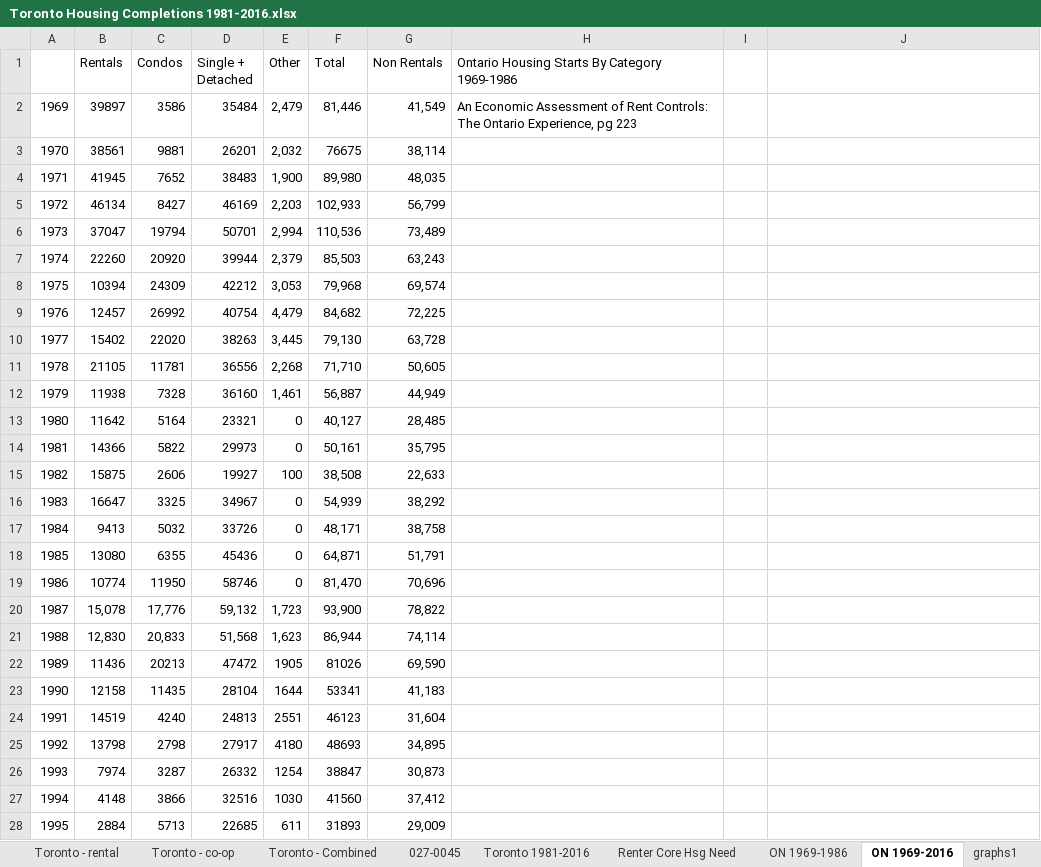
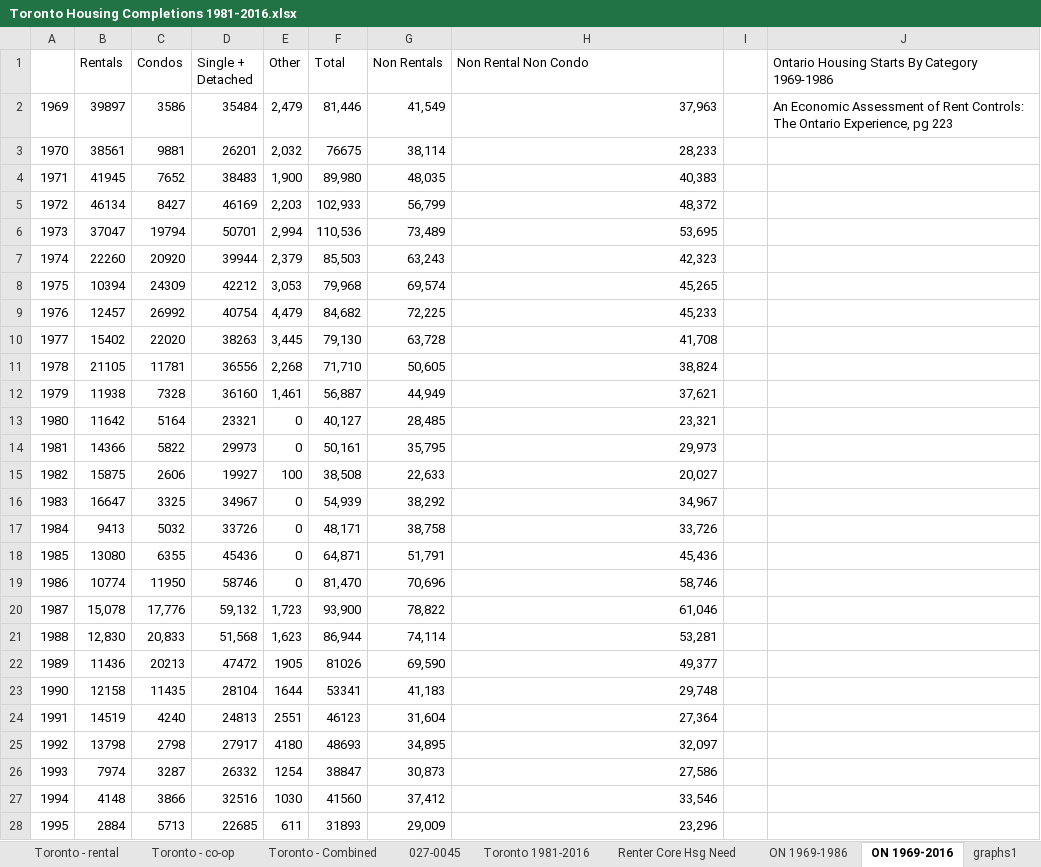
Before and after one commit to phillmv/okayfail.com, an Excel workbook: source/img/Toronto Housing Completions 1981-2016.xlsx, sheet ON 1969-2016, drawn as a sheet; only a part is shown; values as stored, in another font and other column widths than the file's, no borders; charts and pictures not drawn; the diff covers the shown part only; the diff names each change by its address in the sheet, - before the commit and + after, or states it on an @@ line.

```diff
--- a/source/img/Toronto Housing Completions 1981-2016.xlsx (sheet ON 1969-2016)
+++ b/source/img/Toronto Housing Completions 1981-2016.xlsx (sheet ON 1969-2016)
-H1: Ontario Housing Starts By Category 1969-1986
+H1: Non Rental Non Condo
-J1: (empty)
+J1: Ontario Housing Starts By Category 1969-1986
-H2 (Non Rental Non Condo): An Economic Assessment of Rent Controls: The Ontario Experience, pg 223
+H2 (Non Rental Non Condo): 37,963
-J2: (empty)
+J2: An Economic Assessment of Rent Controls: The Ontario Experience, pg 223
-H3 (Non Rental Non Condo): (empty)
+H3 (Non Rental Non Condo): 28,233
-H4 (Non Rental Non Condo): (empty)
+H4 (Non Rental Non Condo): 40,383
-H5 (Non Rental Non Condo): (empty)
+H5 (Non Rental Non Condo): 48,372
-H6 (Non Rental Non Condo): (empty)
+H6 (Non Rental Non Condo): 53,695
-H7 (Non Rental Non Condo): (empty)
+H7 (Non Rental Non Condo): 42,323
-H8 (Non Rental Non Condo): (empty)
+H8 (Non Rental Non Condo): 45,265
-H9 (Non Rental Non Condo): (empty)
+H9 (Non Rental Non Condo): 45,233
-H10 (Non Rental Non Condo): (empty)
+H10 (Non Rental Non Condo): 41,708
-H11 (Non Rental Non Condo): (empty)
+H11 (Non Rental Non Condo): 38,824
-H12 (Non Rental Non Condo): (empty)
+H12 (Non Rental Non Condo): 37,621
-H13 (Non Rental Non Condo): (empty)
+H13 (Non Rental Non Condo): 23,321
-H14 (Non Rental Non Condo): (empty)
+H14 (Non Rental Non Condo): 29,973
-H15 (Non Rental Non Condo): (empty)
+H15 (Non Rental Non Condo): 20,027
-H16 (Non Rental Non Condo): (empty)
+H16 (Non Rental Non Condo): 34,967
-H17 (Non Rental Non Condo): (empty)
+H17 (Non Rental Non Condo): 33,726
-H18 (Non Rental Non Condo): (empty)
+H18 (Non Rental Non Condo): 45,436
-H19 (Non Rental Non Condo): (empty)
+H19 (Non Rental Non Condo): 58,746
-H20 (Non Rental Non Condo): (empty)
+H20 (Non Rental Non Condo): 61,046
-H21 (Non Rental Non Condo): (empty)
+H21 (Non Rental Non Condo): 53,281
-H22 (Non Rental Non Condo): (empty)
+H22 (Non Rental Non Condo): 49,377
-H23 (Non Rental Non Condo): (empty)
+H23 (Non Rental Non Condo): 29,748
-H24 (Non Rental Non Condo): (empty)
+H24 (Non Rental Non Condo): 27,364
-H25 (Non Rental Non Condo): (empty)
+H25 (Non Rental Non Condo): 32,097
-H26 (Non Rental Non Condo): (empty)
+H26 (Non Rental Non Condo): 27,586
-H27 (Non Rental Non Condo): (empty)
+H27 (Non Rental Non Condo): 33,546
-H28 (Non Rental Non Condo): (empty)
+H28 (Non Rental Non Condo): 23,296
```
Also changed, not shown: 21 edited cells elsewhere in this sheet, charts or pictures, 1 other file.
